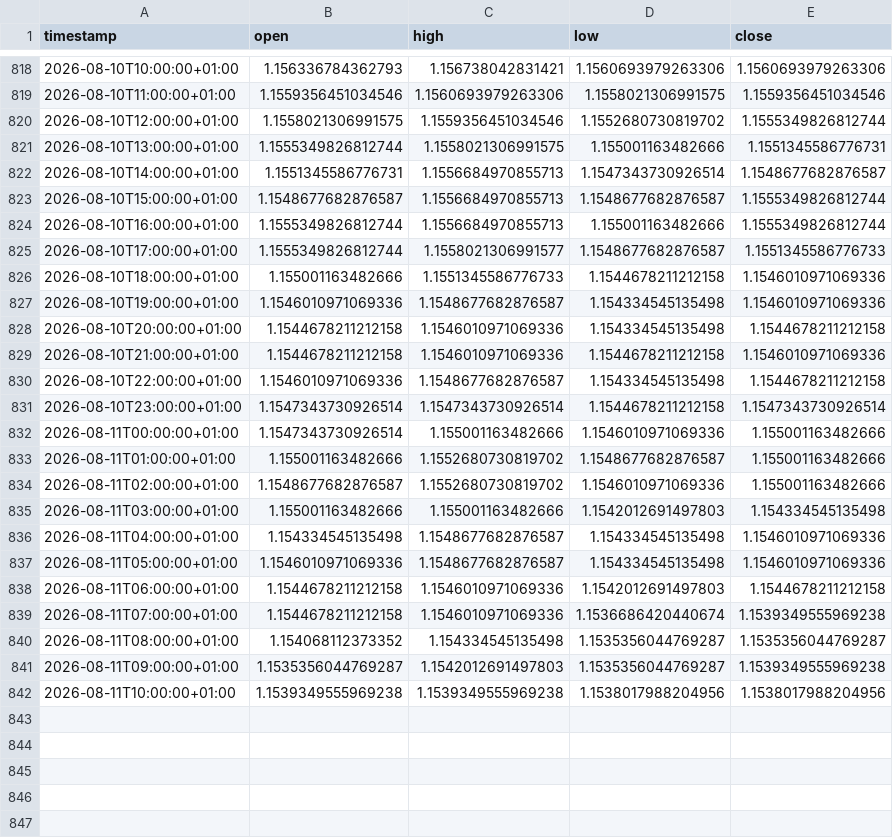
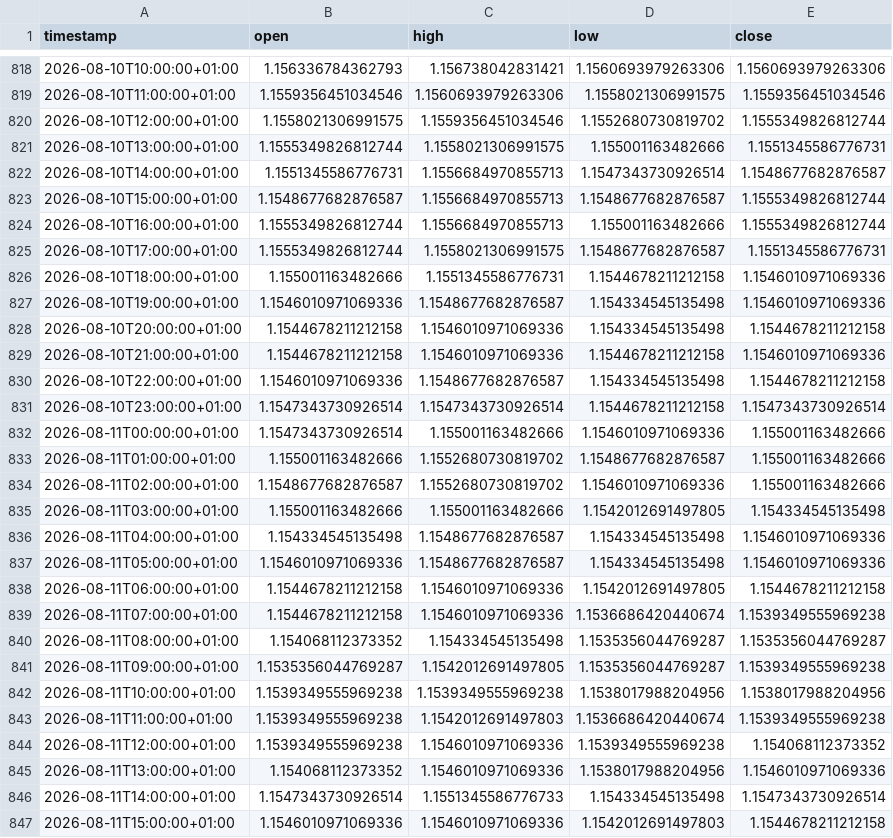
Before and after one commit to daniel17857-web/tide-paper-trader, a CSV file: data/fx_EURUSD_1h.csv, drawn as a sheet; only a part is shown, gaps mark what is left out.

```diff
--- a/data/fx_EURUSD_1h.csv
+++ b/data/fx_EURUSD_1h.csv
@@ -824,4 +824,4 @@ timestamp,open,high,low,close
 2026-08-10T16:00:00+01:00,1.1555349826812744,1.1556684970855713,1.155001163482666,1.1555349826812744
-2026-08-10T17:00:00+01:00,1.1555349826812744,1.1558021306991577,1.1548677682876587,1.1551345586776733
-2026-08-10T18:00:00+01:00,1.155001163482666,1.1551345586776733,1.1544678211212158,1.1546010971069336
+2026-08-10T17:00:00+01:00,1.1555349826812744,1.1558021306991575,1.1548677682876587,1.1551345586776731
+2026-08-10T18:00:00+01:00,1.155001163482666,1.1551345586776731,1.1544678211212158,1.1546010971069336
 2026-08-10T19:00:00+01:00,1.1546010971069336,1.1548677682876587,1.154334545135498,1.1546010971069336
@@ -834,9 +834,14 @@ timestamp,open,high,low,close
 2026-08-11T02:00:00+01:00,1.1548677682876587,1.1552680730819702,1.1546010971069336,1.155001163482666
-2026-08-11T03:00:00+01:00,1.155001163482666,1.155001163482666,1.1542012691497803,1.154334545135498
+2026-08-11T03:00:00+01:00,1.155001163482666,1.155001163482666,1.1542012691497805,1.154334545135498
 2026-08-11T04:00:00+01:00,1.154334545135498,1.1548677682876587,1.154334545135498,1.1546010971069336
 2026-08-11T05:00:00+01:00,1.1546010971069336,1.1548677682876587,1.154334545135498,1.1546010971069336
-2026-08-11T06:00:00+01:00,1.1544678211212158,1.1546010971069336,1.1542012691497803,1.1544678211212158
+2026-08-11T06:00:00+01:00,1.1544678211212158,1.1546010971069336,1.1542012691497805,1.1544678211212158
 2026-08-11T07:00:00+01:00,1.1544678211212158,1.1546010971069336,1.1536686420440674,1.1539349555969238
 2026-08-11T08:00:00+01:00,1.154068112373352,1.154334545135498,1.1535356044769287,1.1535356044769287
-2026-08-11T09:00:00+01:00,1.1535356044769287,1.1542012691497803,1.1535356044769287,1.1539349555969238
+2026-08-11T09:00:00+01:00,1.1535356044769287,1.1542012691497805,1.1535356044769287,1.1539349555969238
 2026-08-11T10:00:00+01:00,1.1539349555969238,1.1539349555969238,1.1538017988204956,1.1538017988204956
+2026-08-11T11:00:00+01:00,1.1539349555969238,1.1542012691497803,1.1536686420440674,1.1539349555969238
+2026-08-11T12:00:00+01:00,1.1539349555969238,1.1546010971069336,1.1539349555969238,1.154068112373352
+2026-08-11T13:00:00+01:00,1.154068112373352,1.1546010971069336,1.1538017988204956,1.1546010971069336
+2026-08-11T14:00:00+01:00,1.1547343730926514,1.1551345586776733,1.154334545135498,1.1547343730926514
+2026-08-11T15:00:00+01:00,1.1546010971069336,1.1546010971069336,1.1542012691497803,1.1544678211212158
```
Also changed, not shown: data/fx_AUDUSD_1h.csv, data/fx_GBPUSD_1h.csv, 5 other files.
